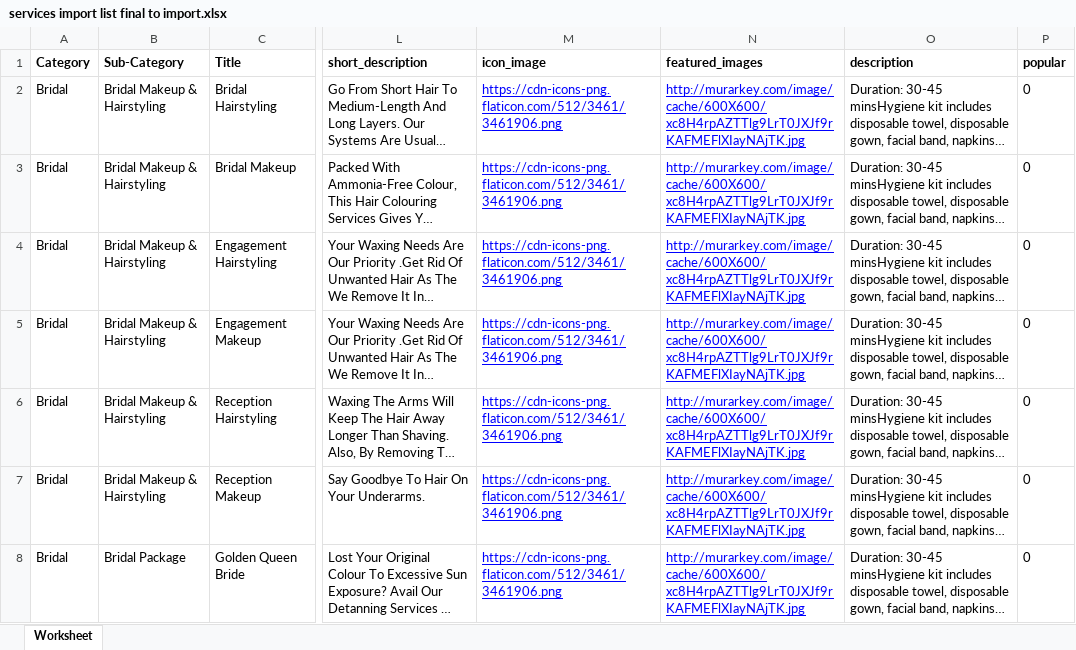
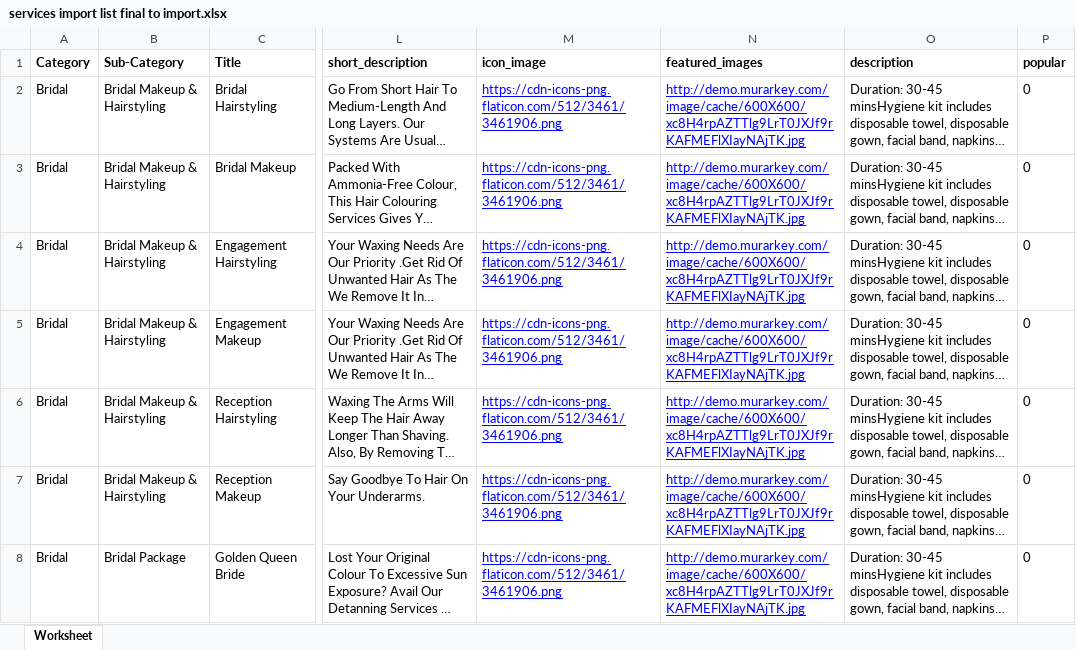
Before and after one commit to hemanta-rijal/Murarkey_single_vendor_ecommerce_with_vuexy_template, an Excel workbook: relatedFiles/other files/final/Services/services import list final to import.xlsx, sheet Worksheet, drawn as a sheet; only a part is shown, gaps mark what is left out; long unchanged cells end in …; values as stored, in another font and other column widths than the file's, no borders; the diff covers the shown part only; the diff names each change by its address in the sheet, - before the commit and + after, or states it on an @@ line.

Commit message:
parlor's service implemenation and service edit done

```diff
--- a/relatedFiles/other files/final/Services/services import list final to import.xlsx (sheet Worksheet)
+++ b/relatedFiles/other files/final/Services/services import list final to import.xlsx (sheet Worksheet)
-N2:N8 (featured_images): http://murarkey.com/image/cache/600X600/xc8H4rpAZTTlg9LrT0JXJf9rKAFMEFlXIayNAjTK.jpg
+N2:N8 (featured_images): http://demo.murarkey.com/image/cache/600X600/xc8H4rpAZTTlg9LrT0JXJf9rKAFMEFlXIayNAjTK.jpg
```
Also changed, not shown: 99 edited cells elsewhere in this sheet, 4 other files.
